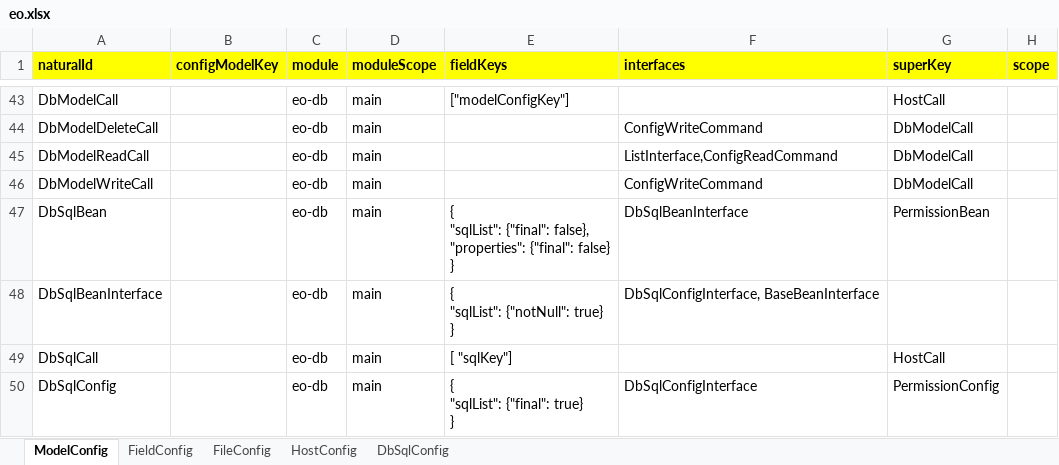
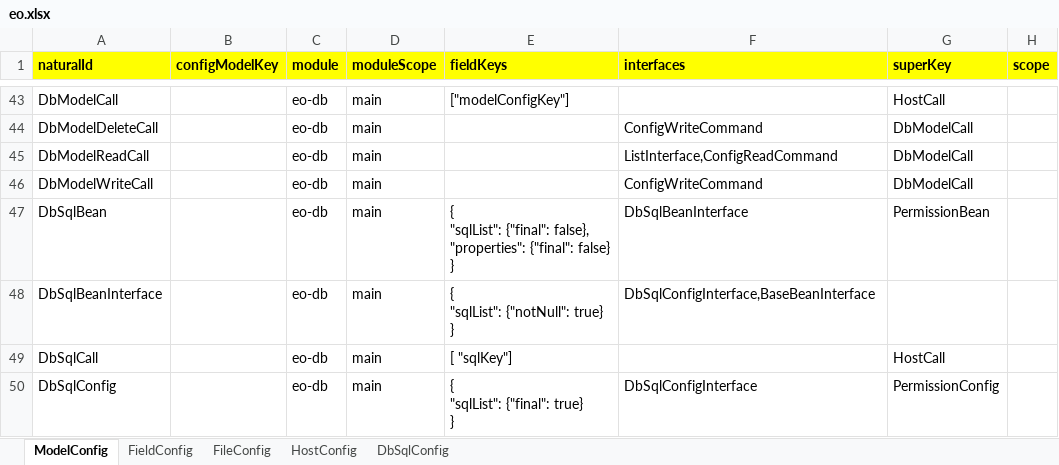
Before and after one commit to jagveer-loky/elasticobjects, an Excel workbook: builder-eo/src/main/resources/eo.xlsx, sheet ModelConfig, drawn as a sheet; only a part is shown, gaps mark what is left out; values as stored, in another font and other column widths than the file's, no borders; the diff covers the shown part only; the diff names each change by its address in the sheet, - before the commit and + after, or states it on an @@ line.

```diff
--- a/builder-eo/src/main/resources/eo.xlsx (sheet ModelConfig)
+++ b/builder-eo/src/main/resources/eo.xlsx (sheet ModelConfig)
-F48 (interfaces): DbSqlConfigInterface, BaseBeanInterface
+F48 (interfaces): DbSqlConfigInterface,BaseBeanInterface
```
Also changed, not shown: 147 hidden or unhidden rows elsewhere in this sheet, 4 other files.
